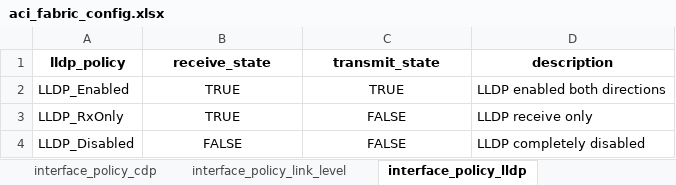
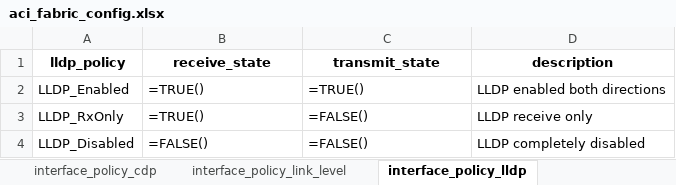
Before and after one commit to JFGrenier07/aci-fabric-automation, an Excel workbook: aci_fabric_config.xlsx, sheet interface_policy_lldp, drawn as a sheet; values as stored, in another font and other column widths than the file's, no borders; formulas without a stored value are shown as written; the diff names each change by its address in the sheet, - before the commit and + after, or states it on an @@ line.

```diff
--- a/aci_fabric_config.xlsx (sheet interface_policy_lldp)
+++ b/aci_fabric_config.xlsx (sheet interface_policy_lldp)
-B2:B3 (receive_state): TRUE
+B2:B3 (receive_state): =TRUE()
-B2:C4 alignment: center
+B2:C4 alignment: left
-C2 (transmit_state): TRUE
+C2 (transmit_state): =TRUE()
-C3:C4 (transmit_state): FALSE
+C3:C4 (transmit_state): =FALSE()
-B4 (receive_state): FALSE
+B4 (receive_state): =FALSE()
```
Also changed, not shown: sheet bd, sheet interface_policy_port_channel, sheet interface_policy_spanning_tree, sheet l3out_logical_node, sheet interface_policy_cdp, sheet interface_policy_mcp, other sheet tabs, 5 other files.
